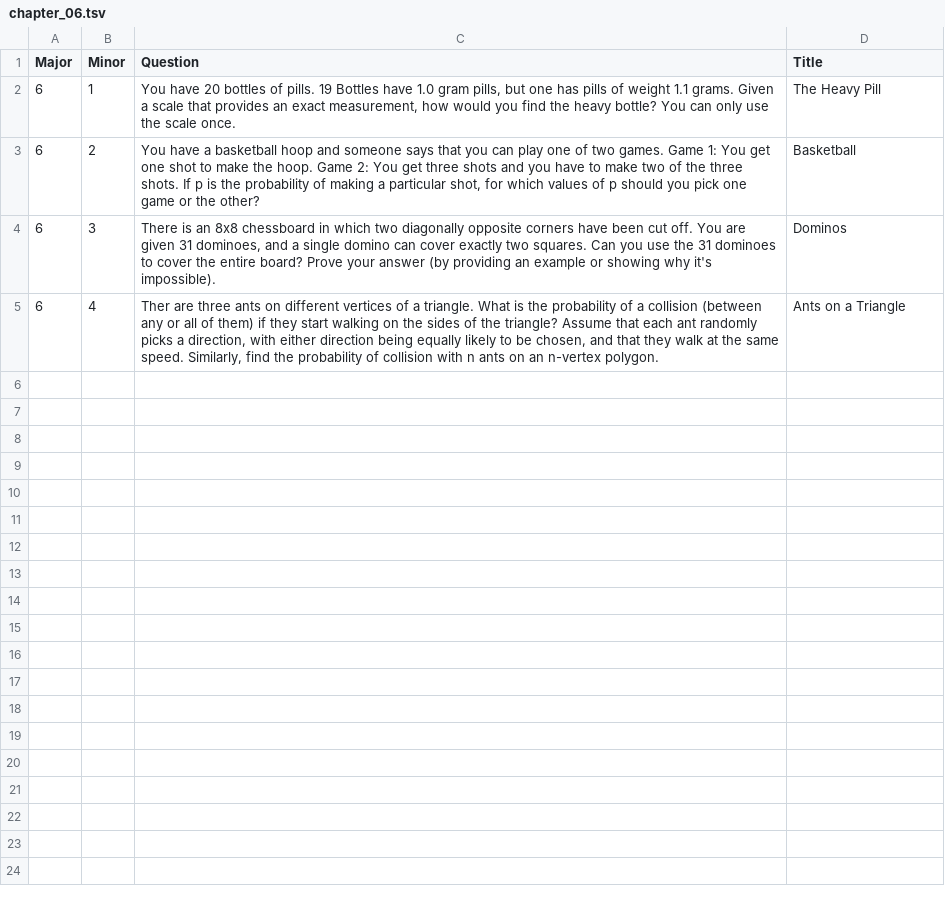
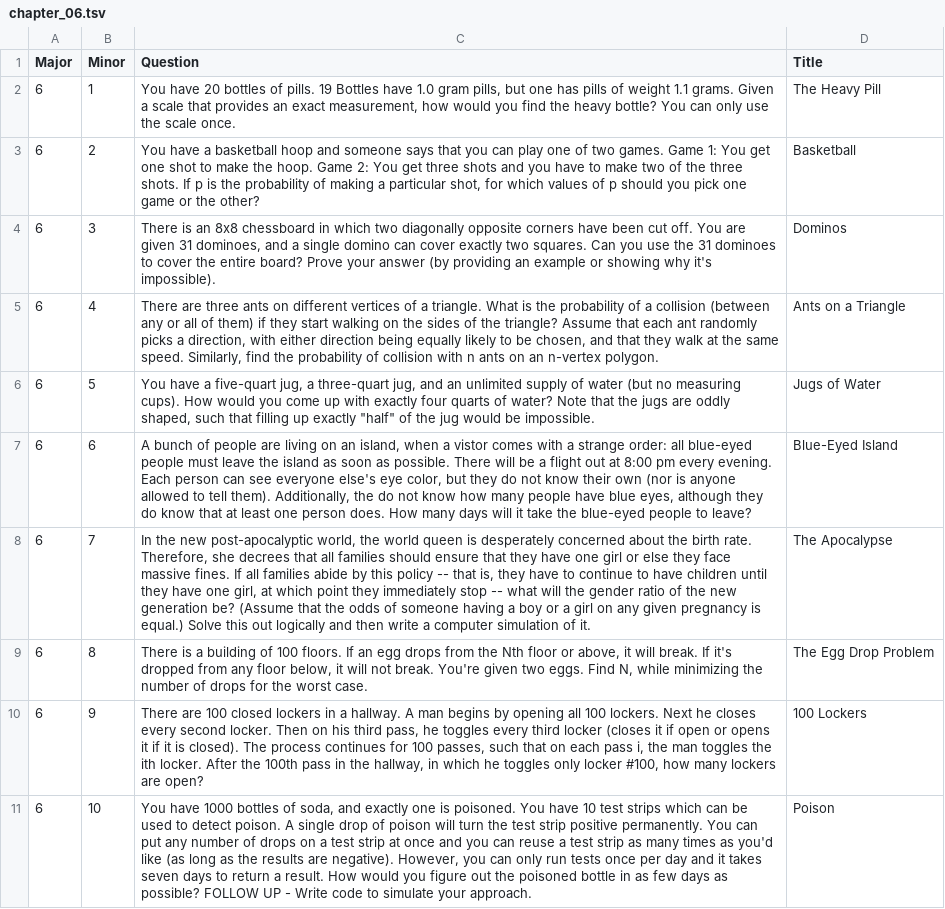
Before and after one commit to redpanda-ai/ctci, a TSV file: data/chapter_06.tsv, drawn as a sheet.

Commit message:
Adding more questions for chapter 6

```diff
--- a/data/chapter_06.tsv
+++ b/data/chapter_06.tsv
@@ -4,2 +4,8 @@ Major	Minor	Question	Title
 6	3	There is an 8x8 chessboard in which two diagonally opposite corners have been cut off. You are given 31 dominoes, and a single domino can cover exactly two squares. Can you use the 31 dominoes to cover the entire board? Prove your answer (by providing an example or showing why it's impossible).	Dominos
-6	4	Ther are three ants on different vertices of a triangle. What is the probability of a collision (between any or all of them) if they start walking on the sides of the triangle? Assume that each ant randomly picks a direction, with either direction being equally likely to be chosen, and that they walk at the same speed. Similarly, find the probability of collision with n ants on an n-vertex polygon.	Ants on a Triangle
+6	4	There are three ants on different vertices of a triangle. What is the probability of a collision (between any or all of them) if they start walking on the sides of the triangle? Assume that each ant randomly picks a direction, with either direction being equally likely to be chosen, and that they walk at the same speed. Similarly, find the probability of collision with n ants on an n-vertex polygon.	Ants on a Triangle
+6	5	You have a five-quart jug, a three-quart jug, and an unlimited supply of water (but no measuring cups). How would you come up with exactly four quarts of water? Note that the jugs are oddly shaped, such that filling up exactly "half" of the jug would be impossible.	Jugs of Water
+6	6	A bunch of people are living on an island, when a vistor comes with a strange order: all blue-eyed people must leave the island as soon as possible. There will be a flight out at 8:00 pm every evening. Each person can see everyone else's eye color, but they do not know their own (nor is anyone allowed to tell them). Additionally, the do not know how many people have blue eyes, although they do know that at least one person does. How many days will it take the blue-eyed people to leave?	Blue-Eyed Island
+6	7	In the new post-apocalyptic world, the world queen is desperately concerned about the birth rate. Therefore, she decrees that all families should ensure that they have one girl or else they face massive fines. If all families abide by this policy -- that is, they have to continue to have children until they have one girl, at which point they immediately stop -- what will the gender ratio of the new generation be? (Assume that the odds of someone having a boy or a girl on any given pregnancy is equal.) Solve this out logically and then write a computer simulation of it.	The Apocalypse
+6	8	There is a building of 100 floors. If an egg drops from the Nth floor or above, it will break. If it's dropped from any floor below, it will not break. You're given two eggs. Find N, while minimizing the number of drops for the worst case.	The Egg Drop Problem
+6	9	There are 100 closed lockers in a hallway. A man begins by opening all 100 lockers. Next he closes every second locker. Then on his third pass, he toggles every third locker (closes it if open or opens it if it is closed). The process continues for 100 passes, such that on each pass i, the man toggles the ith locker. After the 100th pass in the hallway, in which he toggles only locker #100, how many lockers are open?	100 Lockers
+6	10	You have 1000 bottles of soda, and exactly one is poisoned. You have 10 test strips which can be used to detect poison. A single drop of poison will turn the test strip positive permanently. You can put any number of drops on a test strip at once and you can reuse a test strip as many times as you'd like (as long as the results are negative). However, you can only run tests once per day and it takes seven days to return a result. How would you figure out the poisoned bottle in as few days as possible? FOLLOW UP - Write code to simulate your approach.	Poison
```
